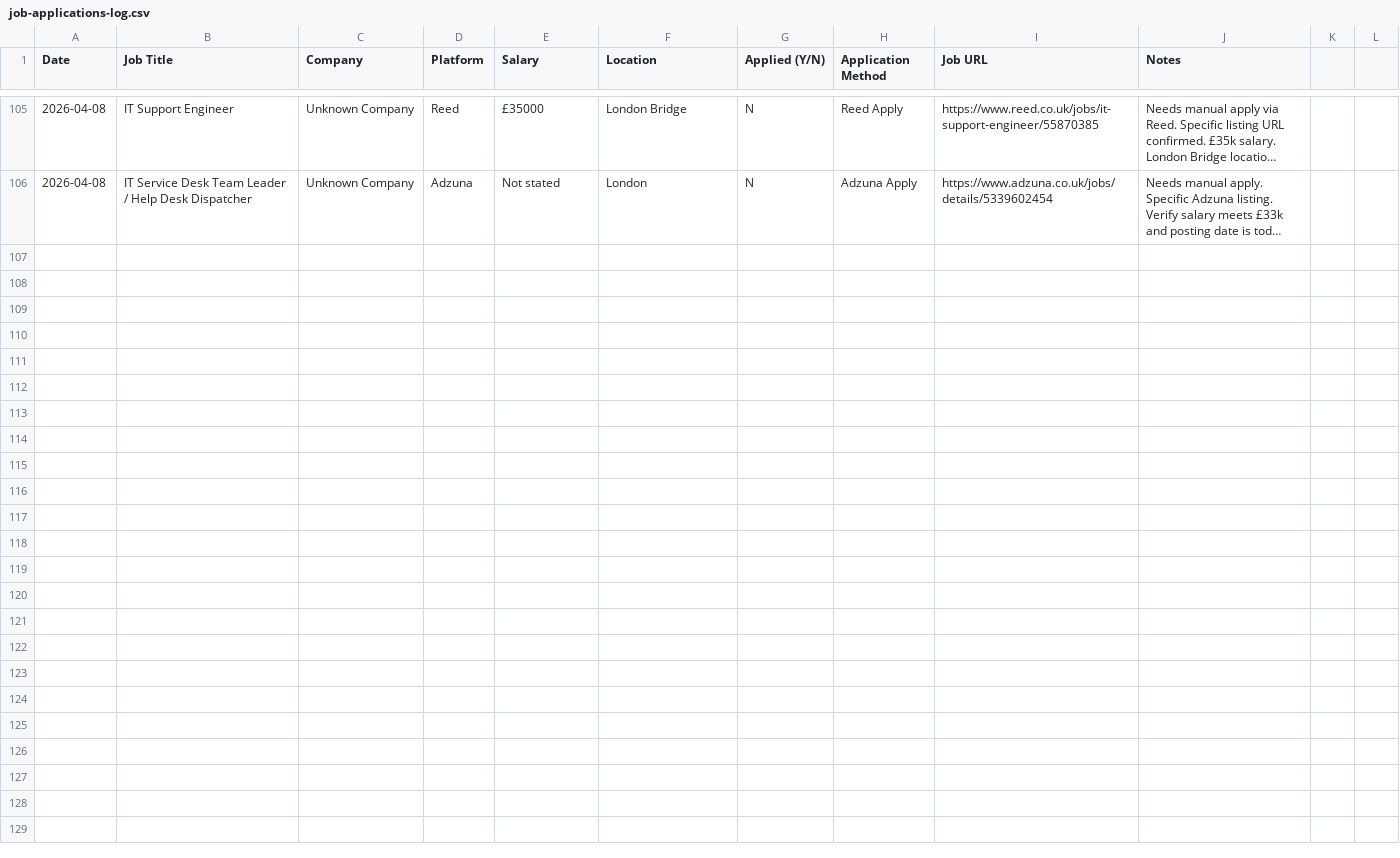
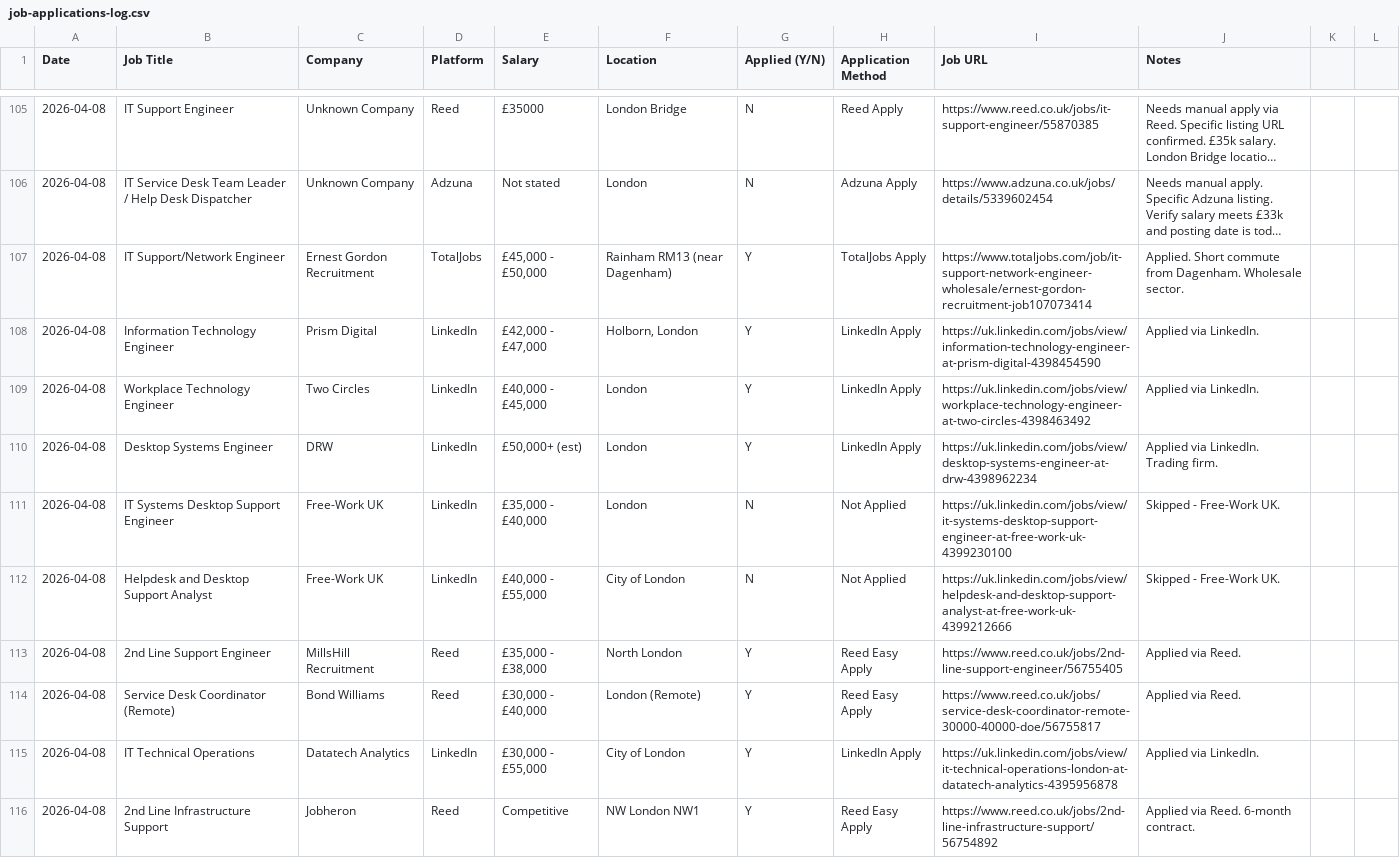
Before and after one commit to guchhenry91/Henryade, a CSV file: Outputs/job-applications-log.csv, drawn as a sheet; only a part is shown, gaps mark what is left out; long unchanged cells end in …; the diff names each change by its address in the sheet, - before the commit and + after, or states it on an @@ line.

```diff
--- a/Outputs/job-applications-log.csv
+++ b/Outputs/job-applications-log.csv
+row 107: 2026-04-08 | IT Support/Network Engineer | Ernest Gordon Recruitment | TotalJobs | £45,000 - £50,000 | Rainham RM13 (near Dagenham) | Y | TotalJobs Apply | https://www.totaljobs.com/job/it-support-network-engineer-wholesale/ernest-gordon-recruitment-job107073414 | Applied. Short commute from Dagenham. Wholesale sector.
+row 108: 2026-04-08 | Information Technology Engineer | Prism Digital | LinkedIn | £42,000 - £47,000 | Holborn, London | Y | LinkedIn Apply | https://uk.linkedin.com/jobs/view/information-technology-engineer-at-prism-digital-4398454590 | Applied via LinkedIn.
+row 109: 2026-04-08 | Workplace Technology Engineer | Two Circles | LinkedIn | £40,000 - £45,000 | London | Y | LinkedIn Apply | https://uk.linkedin.com/jobs/view/workplace-technology-engineer-at-two-circles-4398463492 | Applied via LinkedIn.
+row 110: 2026-04-08 | Desktop Systems Engineer | DRW | LinkedIn | £50,000+ (est) | London | Y | LinkedIn Apply | https://uk.linkedin.com/jobs/view/desktop-systems-engineer-at-drw-4398962234 | Applied via LinkedIn. Trading firm.
+row 111: 2026-04-08 | IT Systems Desktop Support Engineer | Free-Work UK | LinkedIn | £35,000 - £40,000 | London | N | Not Applied | https://uk.linkedin.com/jobs/view/it-systems-desktop-support-engineer-at-free-work-uk-4399230100 | Skipped - Free-Work UK.
+row 112: 2026-04-08 | Helpdesk and Desktop Support Analyst | Free-Work UK | LinkedIn | £40,000 - £55,000 | City of London | N | Not Applied | https://uk.linkedin.com/jobs/view/helpdesk-and-desktop-support-analyst-at-free-work-uk-4399212666 | Skipped - Free-Work UK.
+row 113: 2026-04-08 | 2nd Line Support Engineer | MillsHill Recruitment | Reed | £35,000 - £38,000 | North London | Y | Reed Easy Apply | https://www.reed.co.uk/jobs/2nd-line-support-engineer/56755405 | Applied via Reed.
+row 114: 2026-04-08 | Service Desk Coordinator (Remote) | Bond Williams | Reed | £30,000 - £40,000 | London (Remote) | Y | Reed Easy Apply | https://www.reed.co.uk/jobs/service-desk-coordinator-remote-30000-40000-doe/56755817 | Applied via Reed.
+row 115: 2026-04-08 | IT Technical Operations | Datatech Analytics | LinkedIn | £30,000 - £55,000 | City of London | Y | LinkedIn Apply | https://uk.linkedin.com/jobs/view/it-technical-operations-london-at-datatech-analytics-4395956878 | Applied via LinkedIn.
+row 116: 2026-04-08 | 2nd Line Infrastructure Support | Jobheron | Reed | Competitive | NW London NW1 | Y | Reed Easy Apply | https://www.reed.co.uk/jobs/2nd-line-infrastructure-support/56754892 | Applied via Reed. 6-month contract.
```
